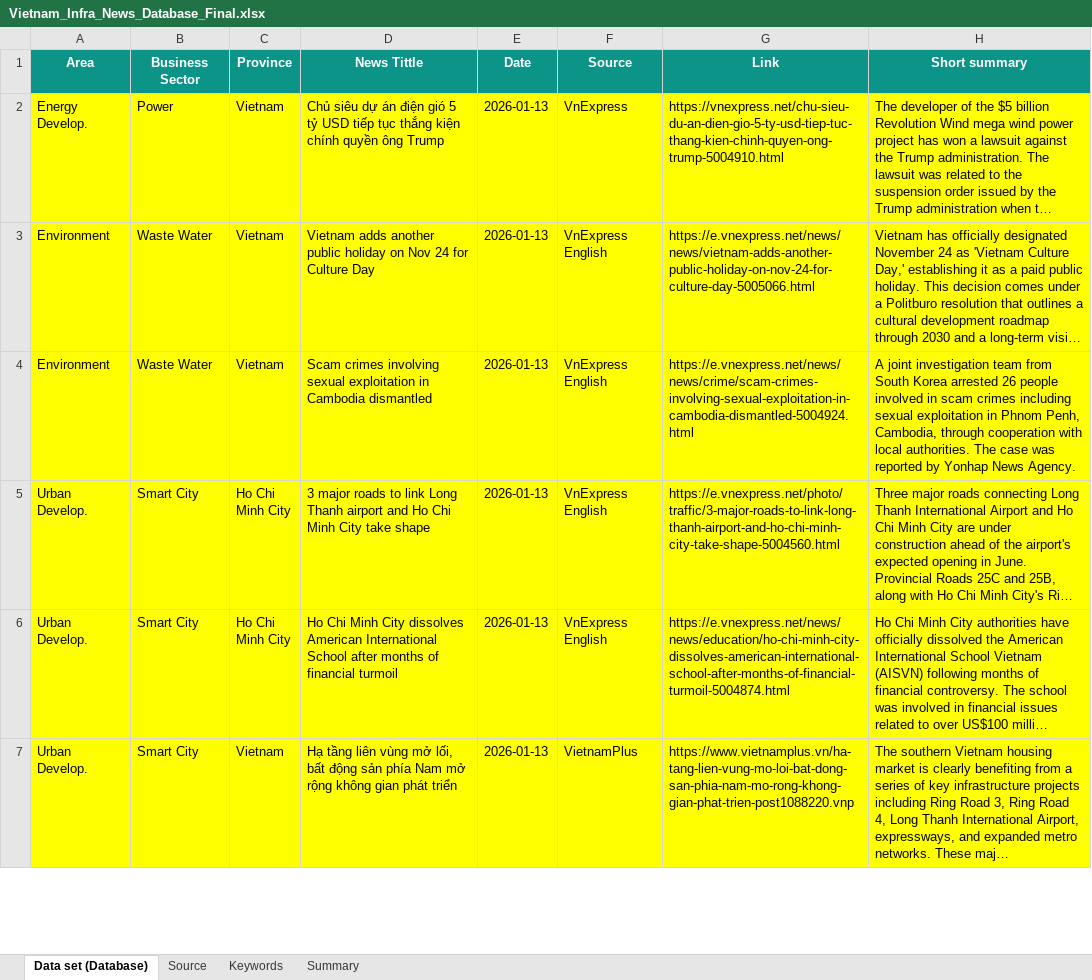
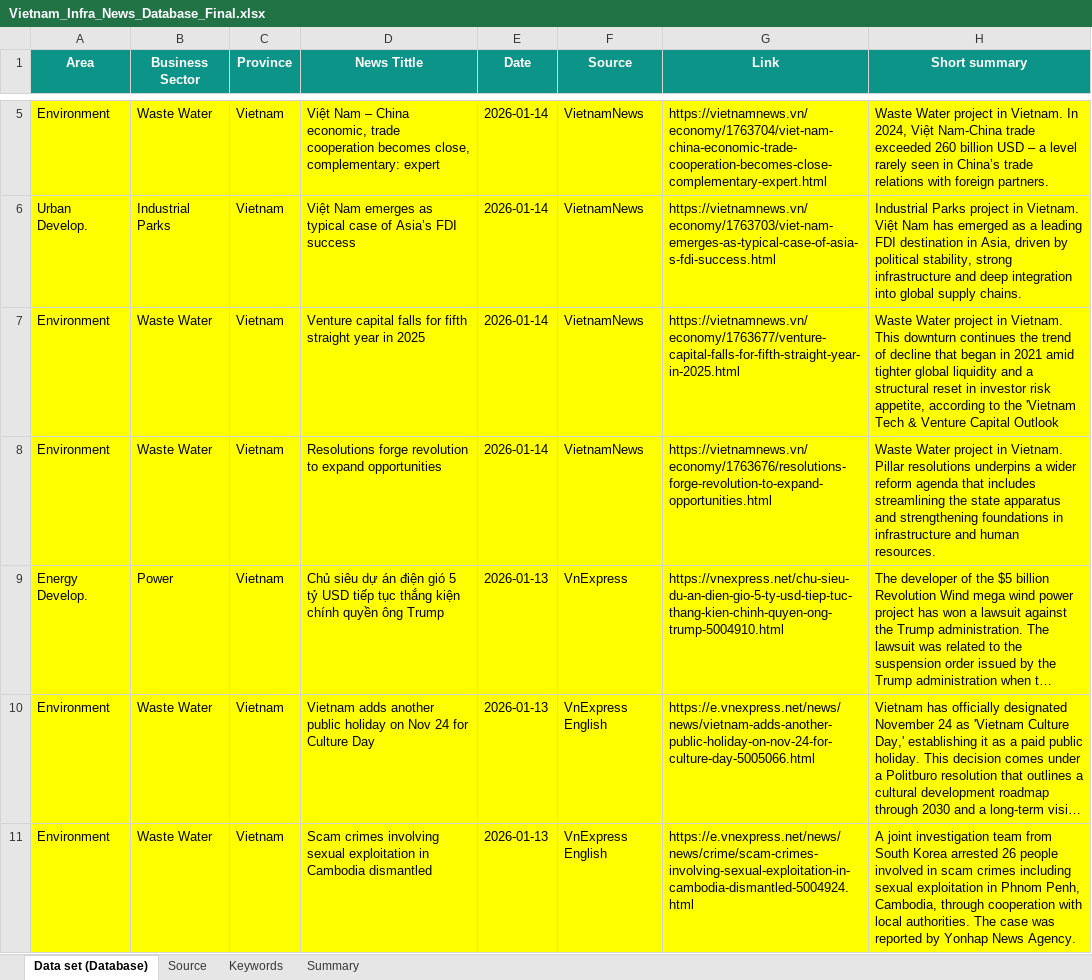
Before and after one commit to hms4792/vietnam-infra-news, an Excel workbook: data/Vietnam_Infra_News_Database_Final.xlsx, sheet Data set (Database), drawn as a sheet; only a part is shown, gaps mark what is left out; the shorter side is filled out with more unchanged rows; long unchanged cells end in …; values as stored, in another font and other column widths than the file's, no borders; the diff covers the shown part only; the diff names each change by its address in the sheet, - before the commit and + after, or states it on an @@ line.

```diff
--- a/data/Vietnam_Infra_News_Database_Final.xlsx (sheet Data set (Database))
+++ b/data/Vietnam_Infra_News_Database_Final.xlsx (sheet Data set (Database))
+row 5: Environment | Waste Water | Vietnam | Việt Nam – China economic, trade cooperation becomes close, complementary: expert | 2026-01-14 | VietnamNews | https://vietnamnews.vn/economy/1763704/viet-nam-china-economic-trade-cooperation-becomes-close-complementary-expert.html | Waste Water project in Vietnam. In 2024, Việt Nam-China trade exceeded 260 billion USD – a level rarely seen in China’s trade relations with foreign partners.
+row 6: Urban Develop. | Industrial Parks | Vietnam | Việt Nam emerges as typical case of Asia’s FDI success | 2026-01-14 | VietnamNews | https://vietnamnews.vn/economy/1763703/viet-nam-emerges-as-typical-case-of-asia-s-fdi-success.html | Industrial Parks project in Vietnam. Việt Nam has emerged as a leading FDI destination in Asia, driven by political stability, strong infrastructure and deep integration into global supply chains.
+row 7: Environment | Waste Water | Vietnam | Venture capital falls for fifth straight year in 2025 | 2026-01-14 | VietnamNews | https://vietnamnews.vn/economy/1763677/venture-capital-falls-for-fifth-straight-year-in-2025.html | Waste Water project in Vietnam. This downturn continues the trend of decline that began in 2021 amid tighter global liquidity and a structural reset in investor risk appetite, according to the 'Vietnam Tech & Venture Capital Outlook
+row 8: Environment | Waste Water | Vietnam | Resolutions forge revolution to expand opportunities | 2026-01-14 | VietnamNews | https://vietnamnews.vn/economy/1763676/resolutions-forge-revolution-to-expand-opportunities.html | Waste Water project in Vietnam. Pillar resolutions underpins a wider reform agenda that includes streamlining the state apparatus and strengthening foundations in infrastructure and human resources.
```
Also changed, not shown: 5 added rows elsewhere in this sheet, sheet Summary.
